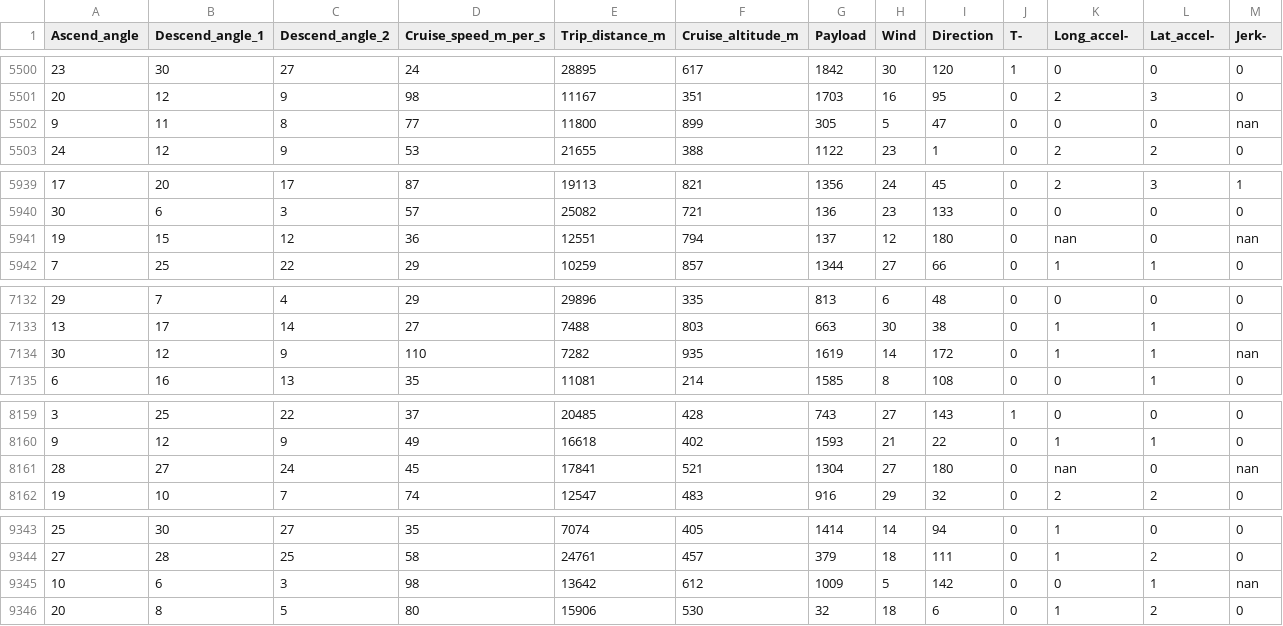
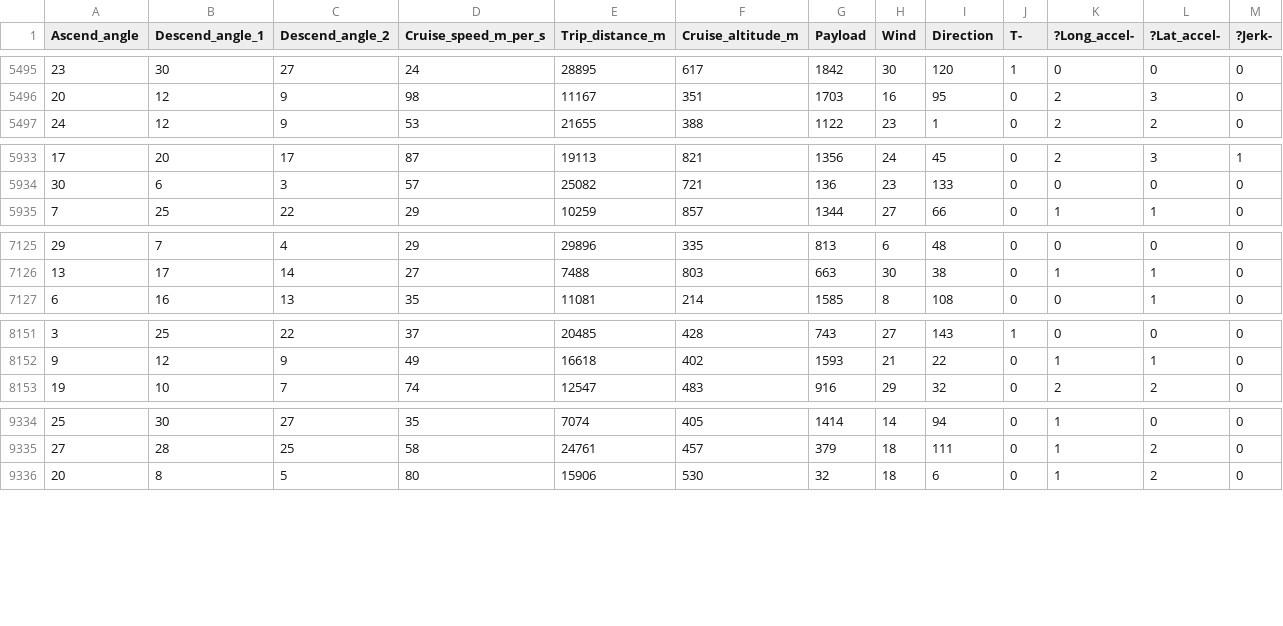
Before and after one commit to timm/espy, a CSV file: etc/data/flight_sim_v1_new.csv, drawn as a sheet; only a part is shown, gaps mark what is left out; the diff covers the shown part only.

```diff
--- a/etc/data/flight_sim_v1_new.csv
+++ b/etc/data/flight_sim_v1_new.csv
@@ -1 +1 @@
-Ascend_angle,Descend_angle_1,Descend_angle_2,Cruise_speed_m_per_s,Trip_distance_m,Cruise_altitude_m,Payload,Wind,Direction,T-,Long_accel-,Lat_accel-,Jerk-
+Ascend_angle,Descend_angle_1,Descend_angle_2,Cruise_speed_m_per_s,Trip_distance_m,Cruise_altitude_m,Payload,Wind,Direction,T-,?Long_accel-,?Lat_accel-,?Jerk-
@@ -5501,3 +5496,2 @@ Ascend_angle,Descend_angle_1,Descend_angle_2,Cruise_speed_m_per_s,Trip_distance_
 20,12,9,98,11167,351,1703,16,95,0,2,3,0
-9,11,8,77,11800,899,305,5,47,0,0,0,nan
 24,12,9,53,21655,388,1122,23,1,0,2,2,0
@@ -5940,3 +5934,2 @@ Ascend_angle,Descend_angle_1,Descend_angle_2,Cruise_speed_m_per_s,Trip_distance_
 30,6,3,57,25082,721,136,23,133,0,0,0,0
-19,15,12,36,12551,794,137,12,180,0,nan,0,nan
 7,25,22,29,10259,857,1344,27,66,0,1,1,0
@@ -7133,3 +7126,2 @@ Ascend_angle,Descend_angle_1,Descend_angle_2,Cruise_speed_m_per_s,Trip_distance_
 13,17,14,27,7488,803,663,30,38,0,1,1,0
-30,12,9,110,7282,935,1619,14,172,0,1,1,nan
 6,16,13,35,11081,214,1585,8,108,0,0,1,0
@@ -8160,3 +8152,2 @@ Ascend_angle,Descend_angle_1,Descend_angle_2,Cruise_speed_m_per_s,Trip_distance_
 9,12,9,49,16618,402,1593,21,22,0,1,1,0
-28,27,24,45,17841,521,1304,27,180,0,nan,0,nan
 19,10,7,74,12547,483,916,29,32,0,2,2,0
@@ -9344,3 +9335,2 @@ Ascend_angle,Descend_angle_1,Descend_angle_2,Cruise_speed_m_per_s,Trip_distance_
 27,28,25,58,24761,457,379,18,111,0,1,2,0
-10,6,3,98,13642,612,1009,5,142,0,0,1,nan
 20,8,5,80,15906,530,32,18,6,0,1,2,0
```
Also changed, not shown: 6 removed rows elsewhere in this file, 3 other files.
